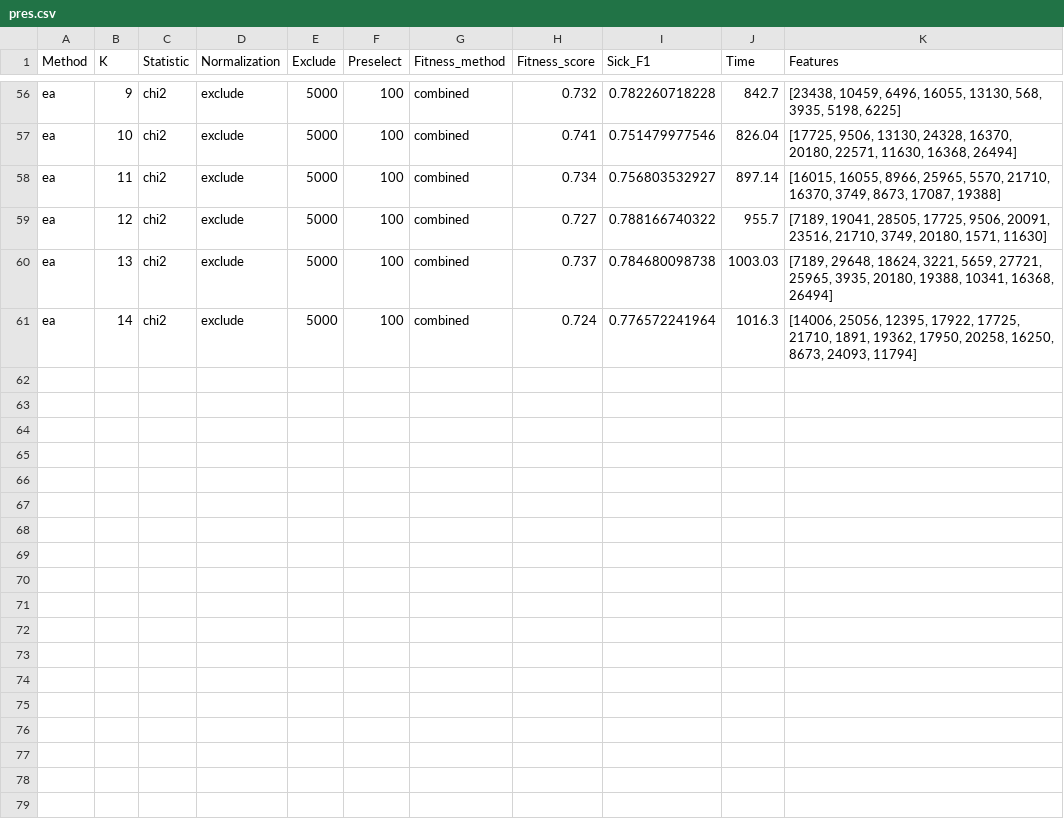
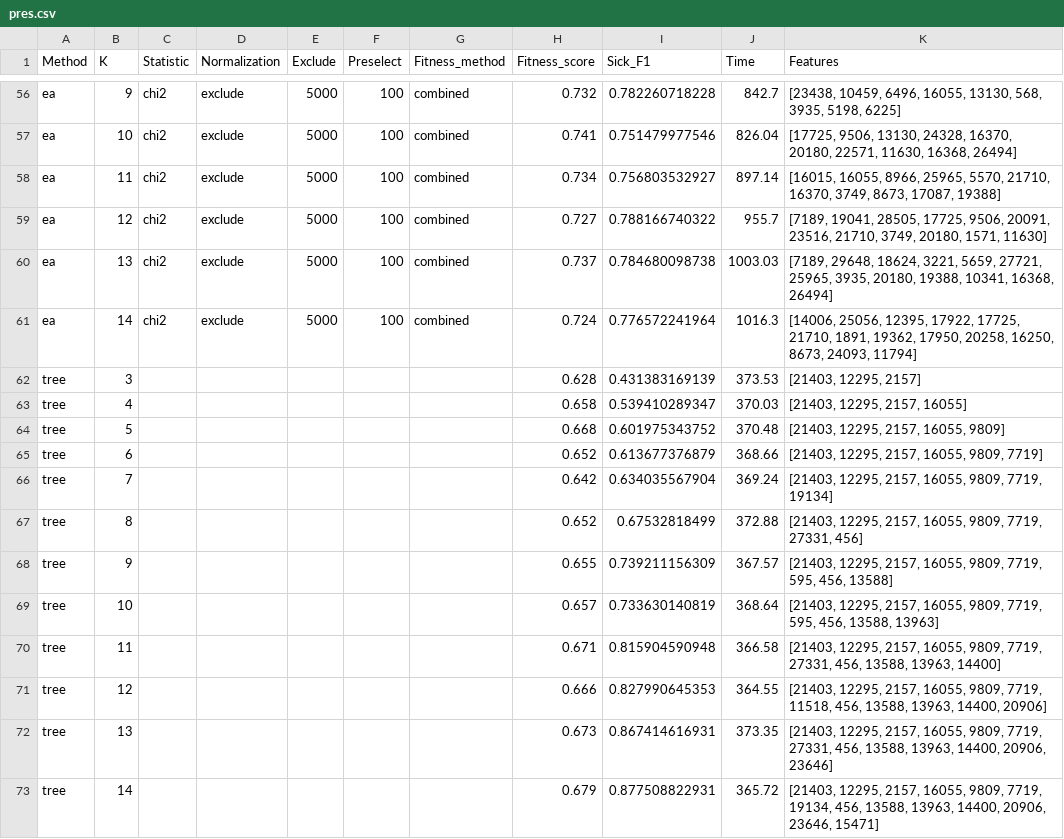
Before and after one commit to Michael-Janke/mphp, a CSV file: plots/pres.csv, drawn as a sheet; only a part is shown, gaps mark what is left out; the diff names each change by its address in the sheet, - before the commit and + after, or states it on an @@ line.

```diff
--- a/plots/pres.csv
+++ b/plots/pres.csv
+row 62: tree | 3 |  |  |  |  |  | 0.628 | 0.431383169139 | 373.53 | [21403, 12295, 2157]
+row 63: tree | 4 |  |  |  |  |  | 0.658 | 0.539410289347 | 370.03 | [21403, 12295, 2157, 16055]
+row 64: tree | 5 |  |  |  |  |  | 0.668 | 0.601975343752 | 370.48 | [21403, 12295, 2157, 16055, 9809]
+row 65: tree | 6 |  |  |  |  |  | 0.652 | 0.613677376879 | 368.66 | [21403, 12295, 2157, 16055, 9809, 7719]
+row 66: tree | 7 |  |  |  |  |  | 0.642 | 0.634035567904 | 369.24 | [21403, 12295, 2157, 16055, 9809, 7719, 19134]
+row 67: tree | 8 |  |  |  |  |  | 0.652 | 0.67532818499 | 372.88 | [21403, 12295, 2157, 16055, 9809, 7719, 27331, 456]
+row 68: tree | 9 |  |  |  |  |  | 0.655 | 0.739211156309 | 367.57 | [21403, 12295, 2157, 16055, 9809, 7719, 595, 456, 13588]
+row 69: tree | 10 |  |  |  |  |  | 0.657 | 0.733630140819 | 368.64 | [21403, 12295, 2157, 16055, 9809, 7719, 595, 456, 13588, 13963]
+row 70: tree | 11 |  |  |  |  |  | 0.671 | 0.815904590948 | 366.58 | [21403, 12295, 2157, 16055, 9809, 7719, 27331, 456, 13588, 13963, 14400]
+row 71: tree | 12 |  |  |  |  |  | 0.666 | 0.827990645353 | 364.55 | [21403, 12295, 2157, 16055, 9809, 7719, 11518, 456, 13588, 13963, 14400, 20906]
+row 72: tree | 13 |  |  |  |  |  | 0.673 | 0.867414616931 | 373.35 | [21403, 12295, 2157, 16055, 9809, 7719, 27331, 456, 13588, 13963, 14400, 20906, 23646]
+row 73: tree | 14 |  |  |  |  |  | 0.679 | 0.877508822931 | 365.72 | [21403, 12295, 2157, 16055, 9809, 7719, 19134, 456, 13588, 13963, 14400, 20906, 23646, 15471]
```
Also changed, not shown: 2 other files.
